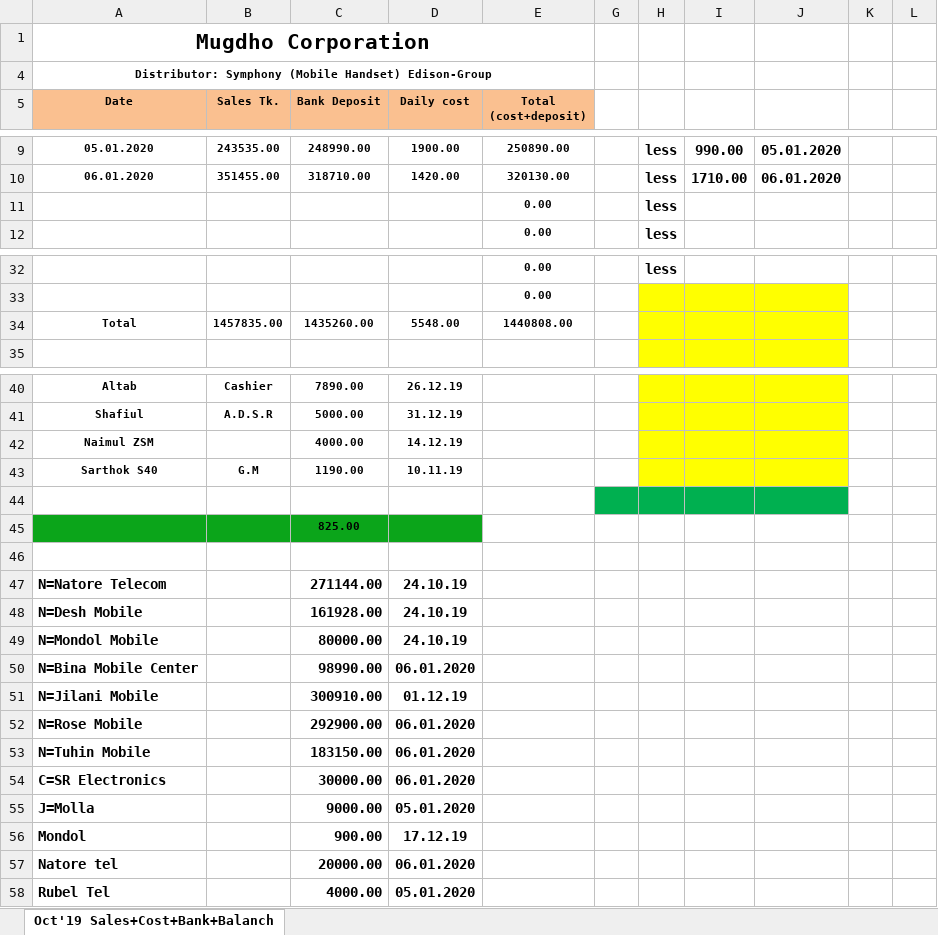
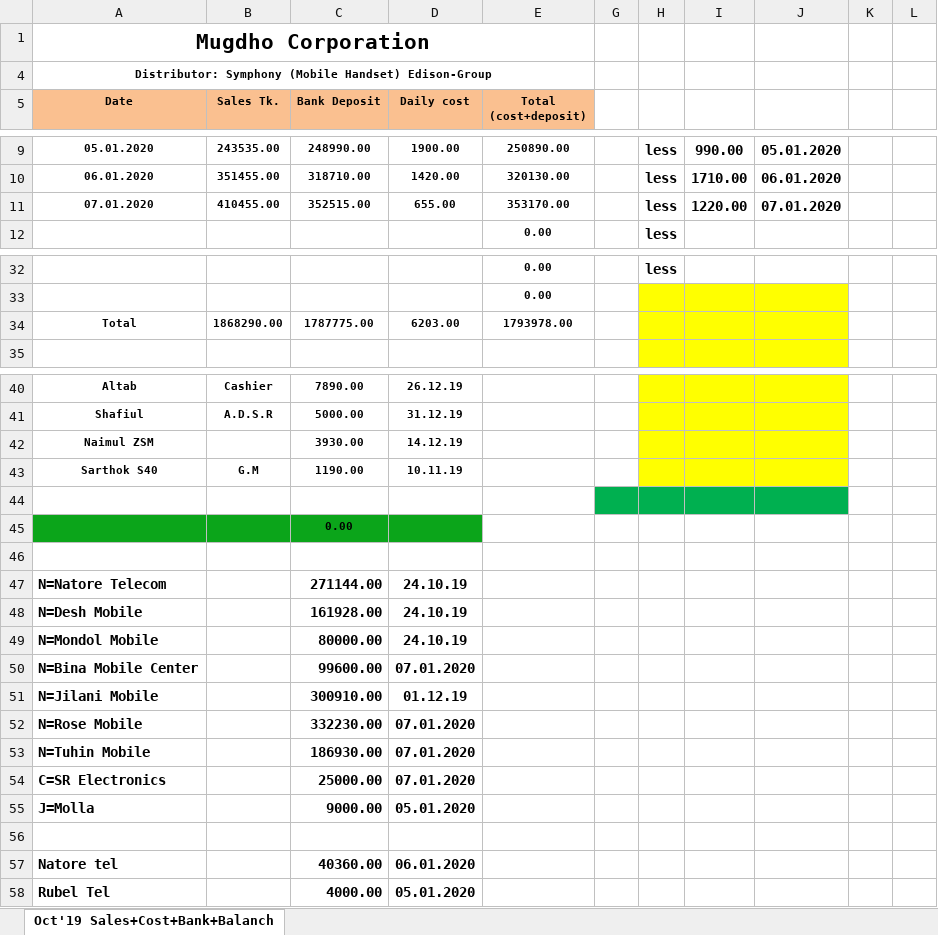
Before and after one commit to rahinul/Mugdho-Corporation, an Excel workbook: 2020/January/All Details/07.01.2020/MC Balance Transfer Jan'2020.xlsx, sheet Oct'19 Sales+Cost+Bank+Balanch, drawn as a sheet; only a part is shown, gaps mark what is left out; values as stored, in another font and other column widths than the file's, no borders; charts and pictures not drawn; removed rows and columns are numbered as before the commit, all else as after; the diff covers the shown part only; the diff names each change by its address in the sheet, - before the commit and + after, or states it on an @@ line.

Commit message:
07.01.2020 MC Details

```diff
--- a/2020/January/All Details/07.01.2020/MC Balance Transfer Jan'2020.xlsx (sheet Oct'19 Sales+Cost+Bank+Balanch)
+++ b/2020/January/All Details/07.01.2020/MC Balance Transfer Jan'2020.xlsx (sheet Oct'19 Sales+Cost+Bank+Balanch)
-row 11:  |  |  |  | 0.00 |  | less
+row 11: 07.01.2020 | 410455.00 | 352515.00 | 655.00 | 353170.00 |  | less | 1220.00 | 07.01.2020
-row 34: Total | 1457835.00 | 1435260.00 | 5548.00 | 1440808.00
+row 34: Total | 1868290.00 | 1787775.00 | 6203.00 | 1793978.00
-C42 (Bank Deposit): 4000.00
+C42 (Bank Deposit): 3930.00
-C45 (Bank Deposit): 825.00
+C45 (Bank Deposit): 0.00
-C50 (Bank Deposit): 98990.00
+C50 (Bank Deposit): 99600.00
-D50 (Daily cost): 06.01.2020
+D50 (Daily cost): 07.01.2020
-C52 (Bank Deposit): 292900.00
+C52 (Bank Deposit): 332230.00
-D52:D54 (Daily cost): 06.01.2020
+D52:D54 (Daily cost): 07.01.2020
-C53 (Bank Deposit): 183150.00
+C53 (Bank Deposit): 186930.00
-C54 (Bank Deposit): 30000.00
+C54 (Bank Deposit): 25000.00
-row 56: Mondol |  | 900.00 | 17.12.19
+row 56: (empty)
-C57 (Bank Deposit): 20000.00
+C57 (Bank Deposit): 40360.00
```
Also changed, not shown: 2 edited cells elsewhere in this sheet, hidden cells, 2020/January/All Details/07.01.2020/MC Bank Statement Jan'2020.xlsx, 5 other files.
